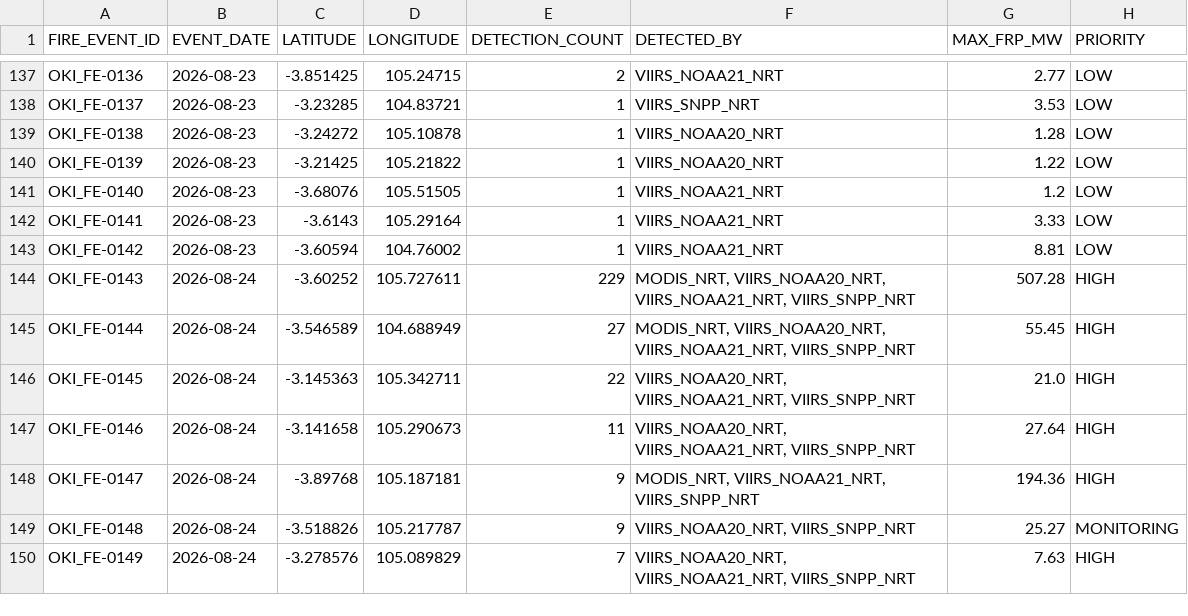
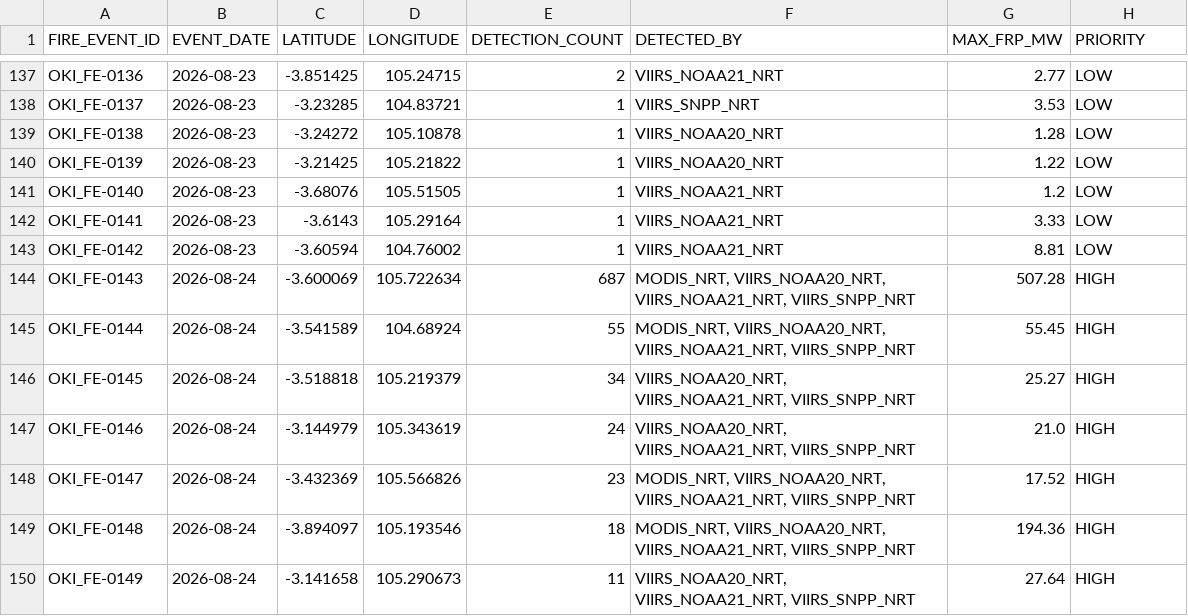
Before and after one commit to Indrmlnaa/Fire_Monitoring, a CSV file: data/v2/processed/OKI_NASA_FIRMS_fire_events.csv, drawn as a sheet; only a part is shown, gaps mark what is left out; the diff covers the shown part only.

```diff
--- a/data/v2/processed/OKI_NASA_FIRMS_fire_events.csv
+++ b/data/v2/processed/OKI_NASA_FIRMS_fire_events.csv
@@ -143,8 +143,8 @@ OKI_FE-0141,2026-08-23,-3.6143,105.29164,1,VIIRS_NOAA21_NRT,3.33,LOW
 OKI_FE-0142,2026-08-23,-3.60594,104.76002,1,VIIRS_NOAA21_NRT,8.81,LOW
-OKI_FE-0143,2026-08-24,-3.60252,105.727611,229,"MODIS_NRT, VIIRS_NOAA20_NRT, VIIRS_NOAA21_NRT, VIIRS_SNPP_NRT",507.28,HIGH
-OKI_FE-0144,2026-08-24,-3.546589,104.688949,27,"MODIS_NRT, VIIRS_NOAA20_NRT, VIIRS_NOAA21_NRT, VIIRS_SNPP_NRT",55.45,HIGH
-OKI_FE-0145,2026-08-24,-3.145363,105.342711,22,"VIIRS_NOAA20_NRT, VIIRS_NOAA21_NRT, VIIRS_SNPP_NRT",21.0,HIGH
-OKI_FE-0146,2026-08-24,-3.141658,105.290673,11,"VIIRS_NOAA20_NRT, VIIRS_NOAA21_NRT, VIIRS_SNPP_NRT",27.64,HIGH
-OKI_FE-0147,2026-08-24,-3.89768,105.187181,9,"MODIS_NRT, VIIRS_NOAA21_NRT, VIIRS_SNPP_NRT",194.36,HIGH
-OKI_FE-0148,2026-08-24,-3.518826,105.217787,9,"VIIRS_NOAA20_NRT, VIIRS_SNPP_NRT",25.27,MONITORING
-OKI_FE-0149,2026-08-24,-3.278576,105.089829,7,"VIIRS_NOAA20_NRT, VIIRS_NOAA21_NRT, VIIRS_SNPP_NRT",7.63,HIGH
+OKI_FE-0143,2026-08-24,-3.600069,105.722634,687,"MODIS_NRT, VIIRS_NOAA20_NRT, VIIRS_NOAA21_NRT, VIIRS_SNPP_NRT",507.28,HIGH
+OKI_FE-0144,2026-08-24,-3.541589,104.68924,55,"MODIS_NRT, VIIRS_NOAA20_NRT, VIIRS_NOAA21_NRT, VIIRS_SNPP_NRT",55.45,HIGH
+OKI_FE-0145,2026-08-24,-3.518818,105.219379,34,"VIIRS_NOAA20_NRT, VIIRS_NOAA21_NRT, VIIRS_SNPP_NRT",25.27,HIGH
+OKI_FE-0146,2026-08-24,-3.144979,105.343619,24,"VIIRS_NOAA20_NRT, VIIRS_NOAA21_NRT, VIIRS_SNPP_NRT",21.0,HIGH
+OKI_FE-0147,2026-08-24,-3.432369,105.566826,23,"MODIS_NRT, VIIRS_NOAA20_NRT, VIIRS_NOAA21_NRT, VIIRS_SNPP_NRT",17.52,HIGH
+OKI_FE-0148,2026-08-24,-3.894097,105.193546,18,"MODIS_NRT, VIIRS_NOAA20_NRT, VIIRS_NOAA21_NRT, VIIRS_SNPP_NRT",194.36,HIGH
+OKI_FE-0149,2026-08-24,-3.141658,105.290673,11,"VIIRS_NOAA20_NRT, VIIRS_NOAA21_NRT, VIIRS_SNPP_NRT",27.64,HIGH
```
Also changed, not shown: 6 added rows and 106 edited cells elsewhere in this file, data/v2/processed/OKI_fire_events_rainfall.csv, data/v2/processed/Teluk_Bintuni_NASA_FIRMS_spatial_analysis.csv, 1 other file.
